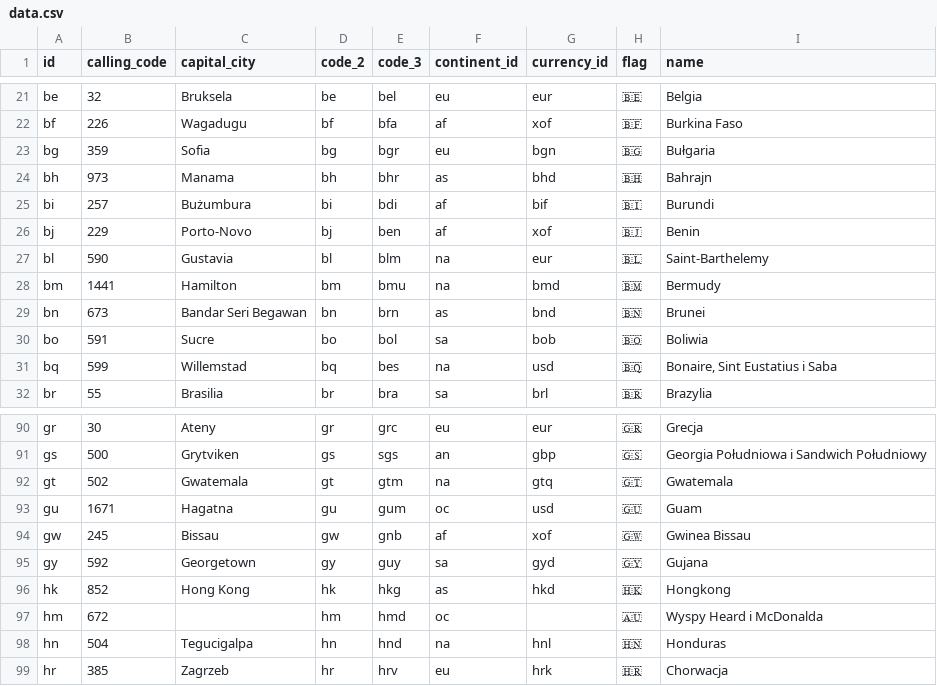
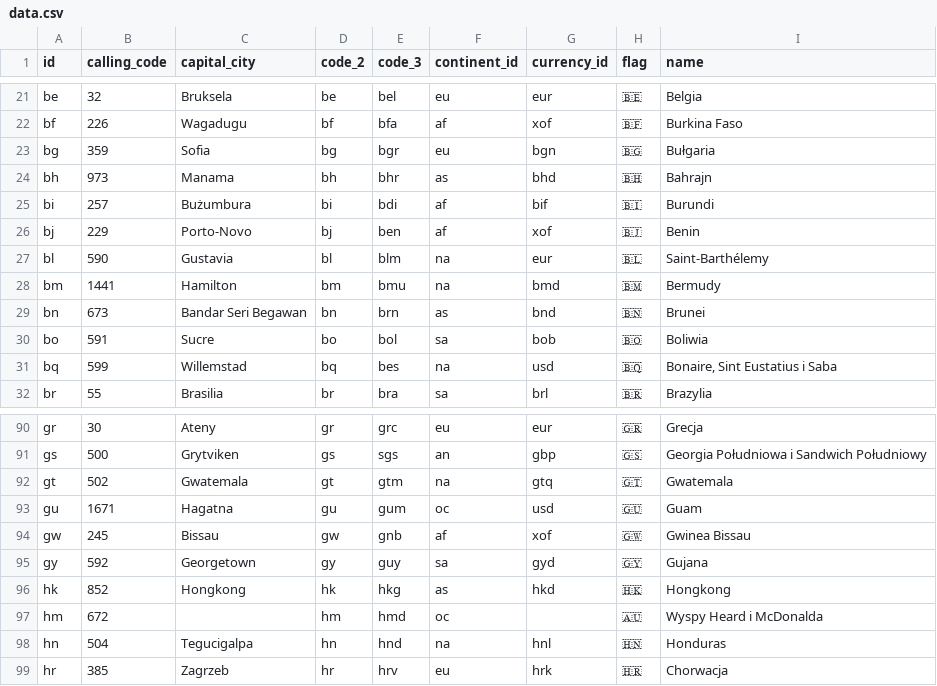
Before and after one commit to igyteng/squire, a CSV file: packages/countries-pl/resources/data.csv, drawn as a sheet; only a part is shown, gaps mark what is left out.

```diff
--- a/packages/countries-pl/resources/data.csv
+++ b/packages/countries-pl/resources/data.csv
@@ -26,3 +26,3 @@ bi,257,Bużumbura,bi,bdi,af,bif,🇧🇮,Burundi
 bj,229,Porto-Novo,bj,ben,af,xof,🇧🇯,Benin
-bl,590,Gustavia,bl,blm,na,eur,🇧🇱,Saint-Barthelemy
+bl,590,Gustavia,bl,blm,na,eur,🇧🇱,Saint-Barthélemy
 bm,1441,Hamilton,bm,bmu,na,bmd,🇧🇲,Bermudy
@@ -95,3 +95,3 @@ gw,245,Bissau,gw,gnb,af,xof,🇬🇼,Gwinea Bissau
 gy,592,Georgetown,gy,guy,sa,gyd,🇬🇾,Gujana
-hk,852,Hong Kong,hk,hkg,as,hkd,🇭🇰,Hongkong
+hk,852,Hongkong,hk,hkg,as,hkd,🇭🇰,Hongkong
 hm,672,,hm,hmd,oc,,🇦🇺,Wyspy Heard i McDonalda
```
Also changed, not shown: packages/countries-de/resources/data.csv, packages/countries-en/resources/data.csv, 2 other files.
